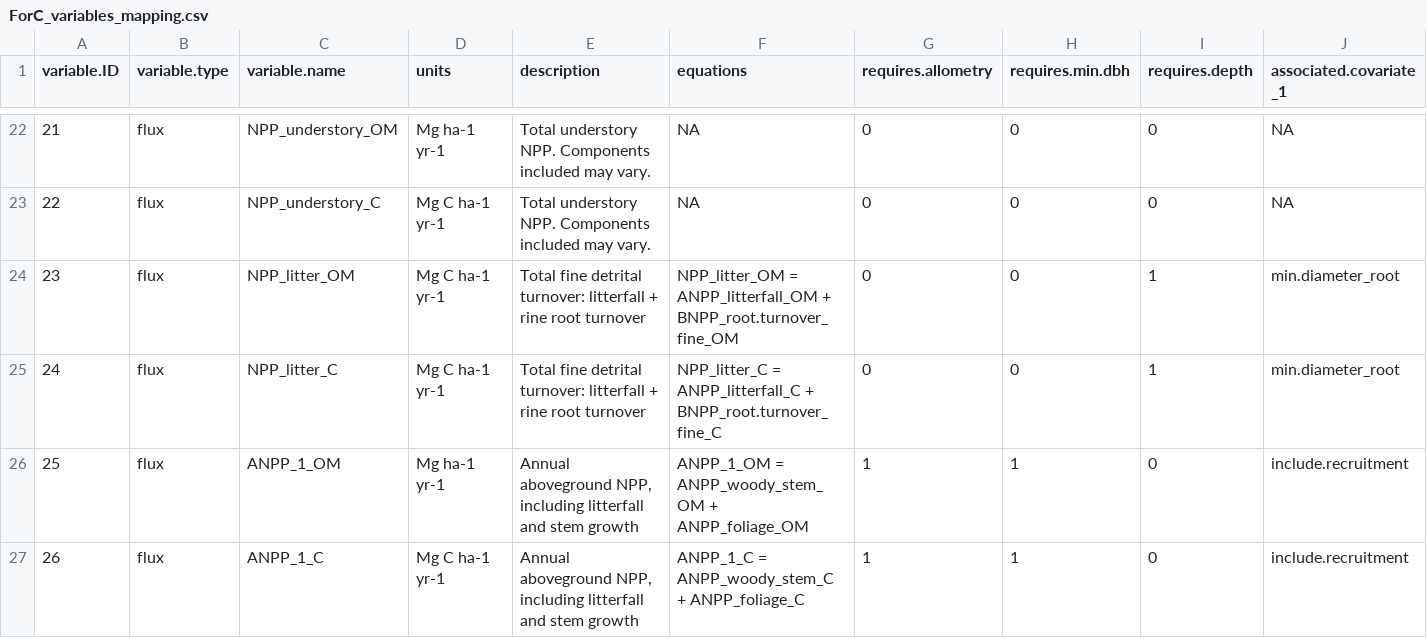
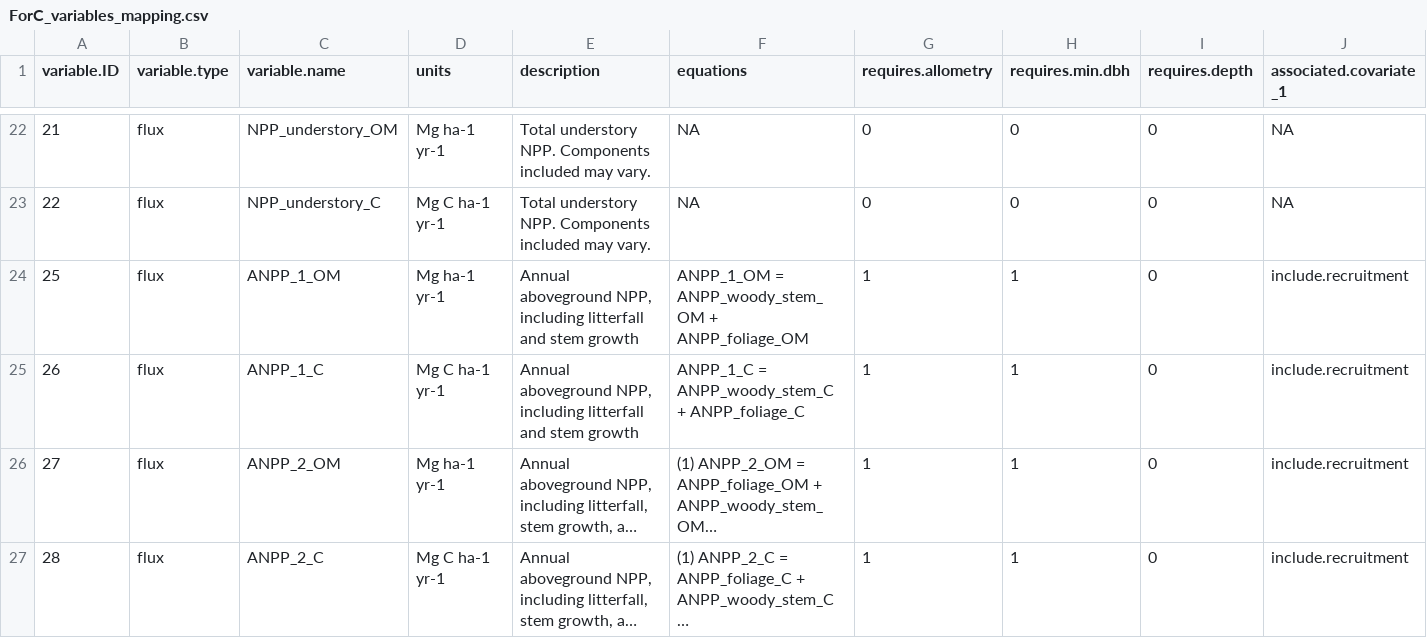
Before and after one commit to forc-db/IPCC-EFDB-integration, a CSV file: doc/ForC-EFDB_mapping/ForC_variables_mapping.csv, drawn as a sheet; only a part is shown, gaps mark what is left out; the shorter side is filled out with more unchanged rows; long unchanged cells end in …; rows hold the shown columns only; the diff names each change by its address in the sheet, - before the commit and + after, or states it on an @@ line.

Commit message:
delete NPP_litter
This is a weird variable with no records in ForC

```diff
--- a/doc/ForC-EFDB_mapping/ForC_variables_mapping.csv
+++ b/doc/ForC-EFDB_mapping/ForC_variables_mapping.csv
-row 24: 23 | flux | NPP_litter_OM | Mg C ha-1 yr-1 | Total fine detrital turnover: litterfall + rine root turnover | NPP_litter_OM = ANPP_litterfall_OM + BNPP_root.turnover_fine_OM | 0 | 0 | 1 | min.diameter_root
-row 25: 24 | flux | NPP_litter_C | Mg C ha-1 yr-1 | Total fine detrital turnover: litterfall + rine root turnover | NPP_litter_C = ANPP_litterfall_C + BNPP_root.turnover_fine_C | 0 | 0 | 1 | min.diameter_root
```
